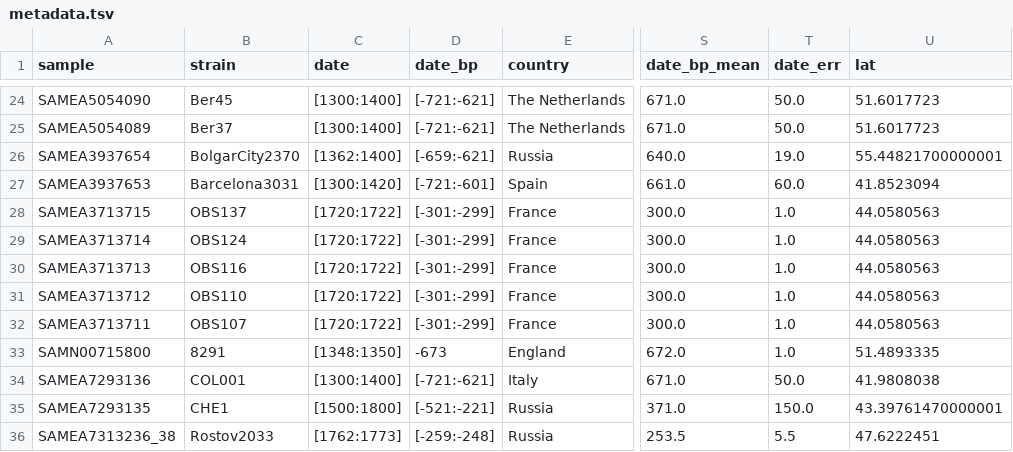
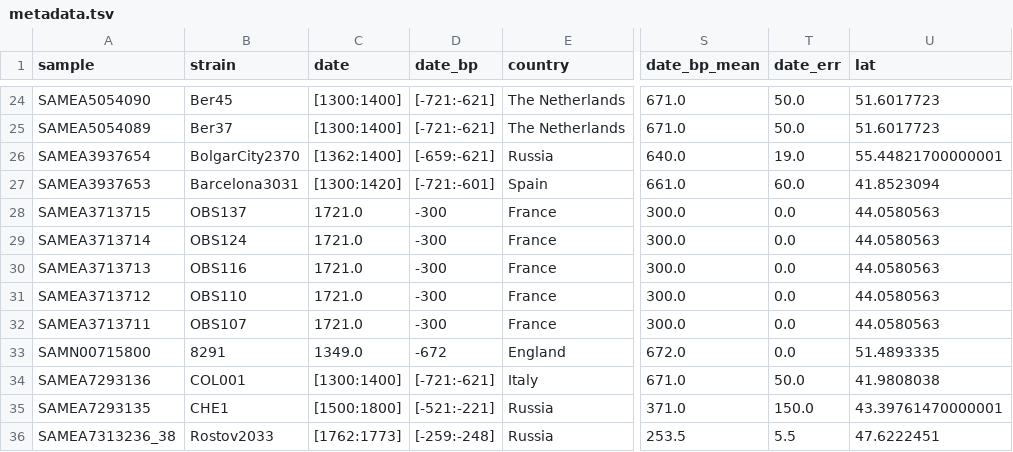
Before and after one commit to ktmeaton/plague-phylogeography-projects, a TSV file: denmark/iqtree/all/chromosome/full/filter30/filter-taxa/metadata.tsv, drawn as a sheet; only a part is shown, gaps mark what is left out; the diff names each change by its address in the sheet, - before the commit and + after, or states it on an @@ line.

```diff
--- a/denmark/iqtree/all/chromosome/full/filter30/filter-taxa/metadata.tsv
+++ b/denmark/iqtree/all/chromosome/full/filter30/filter-taxa/metadata.tsv
-C28:C32 (date): [1720:1722]
+C28:C32 (date): 1721.0
-D28:D32 (date_bp): [-301:-299]
+D28:D32 (date_bp): -300
-T28:T33 (date_err): 1.0
+T28:T33 (date_err): 0.0
-C33 (date): [1348:1350]
+C33 (date): 1349.0
-D33 (date_bp): -673
+D33 (date_bp): -672
```
Also changed, not shown: denmark/metadata/all/metadata.tsv, denmark/mugration/all/chromosome/full/filter30/metadata.tsv, 32 other files.
